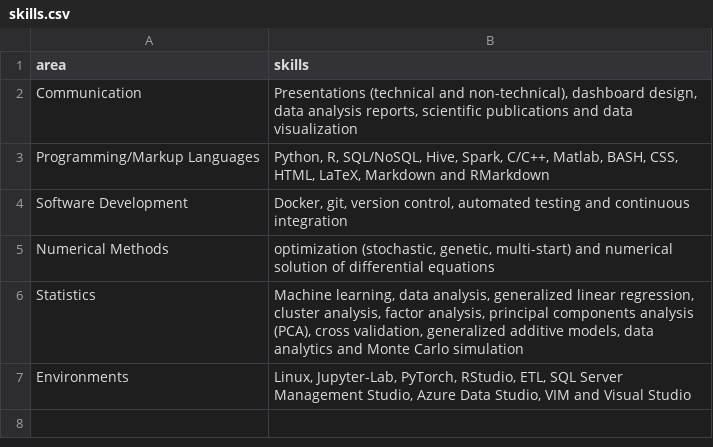
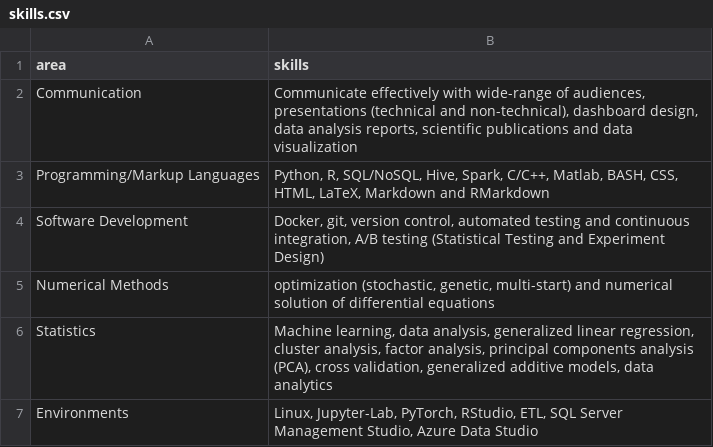
Before and after one commit to k-farruh/rmd_cv, a CSV file: input/data/skills.csv, drawn as a sheet.

```diff
--- a/input/data/skills.csv
+++ b/input/data/skills.csv
@@ -1,7 +1,7 @@
 area,skills
-Communication,"Presentations (technical and non-technical), dashboard design, data analysis reports, scientific publications and data visualization"
+Communication,"Communicate effectively with wide-range of audiences, presentations (technical and non-technical), dashboard design, data analysis reports, scientific publications and data visualization"
 Programming/Markup Languages,"Python, R, SQL/NoSQL, Hive, Spark, C/C++, Matlab, BASH, CSS, HTML, LaTeX, Markdown and RMarkdown"
-Software Development,"Docker, git, version control, automated testing and continuous integration"
+Software Development,"Docker, git, version control, automated testing and continuous integration, A/B testing (Statistical Testing and Experiment Design)"
 Numerical Methods,"optimization (stochastic, genetic, multi-start) and numerical solution of differential equations"
-Statistics,"Machine learning, data analysis, generalized linear regression, cluster analysis, factor analysis, principal components analysis (PCA), cross validation, generalized additive models, data analytics and Monte Carlo simulation"
-Environments,"Linux, Jupyter-Lab, PyTorch, RStudio, ETL, SQL Server Management Studio, Azure Data Studio, VIM and Visual Studio"
+Statistics,"Machine learning, data analysis, generalized linear regression, cluster analysis, factor analysis, principal components analysis (PCA), cross validation, generalized additive models, data analytics"
+Environments,"Linux, Jupyter-Lab, PyTorch, RStudio, ETL, SQL Server Management Studio, Azure Data Studio"
```
Also changed, not shown: 3 other files.
